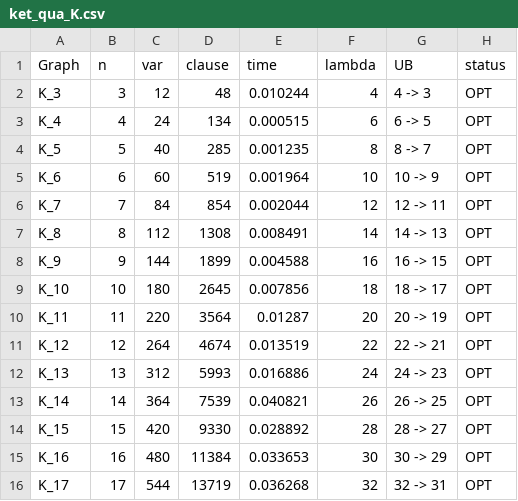
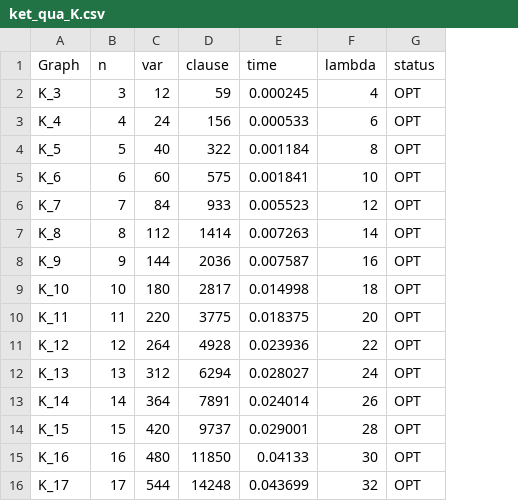
Before and after one commit to Vinh-Duy/NCKH_SAT_BASED, a CSV file: results/ket_qua_K.csv, drawn as a sheet; only a part is shown; the diff covers the shown part only; the diff names each change by its address in the sheet, - before the commit and + after, or states it on an @@ line.

Commit message:
Update complete results

```diff
--- a/results/ket_qua_K.csv
+++ b/results/ket_qua_K.csv
-column G (UB), rows 2-16: 4 -> 3 | 6 -> 5 | 8 -> 7 | 10 -> 9 | 12 -> 11 | 14 -> 13 | 16 -> 15 | 18 -> 17 | 20 -> 19 | 22 -> 21 | 24 -> 23 | 26 -> 25 | 28 -> 27 | 30 -> 29 | 32 -> 31
-D2 (clause): 48
+D2 (clause): 59
-E2 (time): 0.010244
+E2 (time): 0.000245
-D3 (clause): 134
+D3 (clause): 156
-E3 (time): 0.000515
+E3 (time): 0.000533
-D4 (clause): 285
+D4 (clause): 322
-E4 (time): 0.001235
+E4 (time): 0.001184
-D5 (clause): 519
+D5 (clause): 575
-E5 (time): 0.001964
+E5 (time): 0.001841
-D6 (clause): 854
+D6 (clause): 933
-E6 (time): 0.002044
+E6 (time): 0.005523
-D7 (clause): 1308
+D7 (clause): 1414
-E7 (time): 0.008491
+E7 (time): 0.007263
-D8 (clause): 1899
+D8 (clause): 2036
-E8 (time): 0.004588
+E8 (time): 0.007587
-D9 (clause): 2645
+D9 (clause): 2817
-E9 (time): 0.007856
+E9 (time): 0.014998
-D10 (clause): 3564
+D10 (clause): 3775
-E10 (time): 0.01287
+E10 (time): 0.018375
-D11 (clause): 4674
+D11 (clause): 4928
-E11 (time): 0.013519
+E11 (time): 0.023936
-D12 (clause): 5993
+D12 (clause): 6294
-E12 (time): 0.016886
+E12 (time): 0.028027
-D13 (clause): 7539
+D13 (clause): 7891
-E13 (time): 0.040821
+E13 (time): 0.024014
-D14 (clause): 9330
+D14 (clause): 9737
-E14 (time): 0.028892
+E14 (time): 0.029001
-D15 (clause): 11384
+D15 (clause): 11850
-E15 (time): 0.033653
+E15 (time): 0.04133
-D16 (clause): 13719
+D16 (clause): 14248
-E16 (time): 0.036268
+E16 (time): 0.043699
```
Also changed, not shown: 66 edited cells elsewhere in this file.
